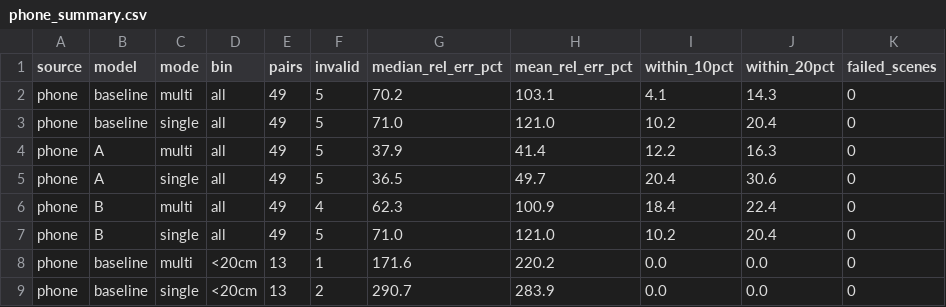
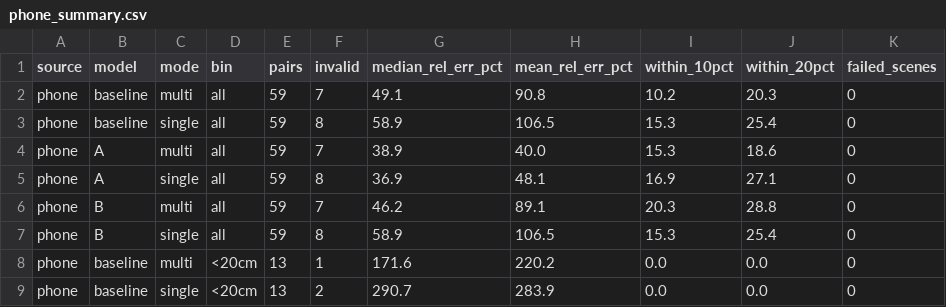
Before and after one commit to LinshanYu1/mapanything-close-range, a CSV file: results/eval/phone_summary.csv, drawn as a sheet; only a part is shown; the diff covers the shown part only.

```diff
--- a/results/eval/phone_summary.csv
+++ b/results/eval/phone_summary.csv
@@ -1,8 +1,8 @@
 source,model,mode,bin,pairs,invalid,median_rel_err_pct,mean_rel_err_pct,within_10pct,within_20pct,failed_scenes
-phone,baseline,multi,all,49,5,70.2,103.1,4.1,14.3,0
-phone,baseline,single,all,49,5,71.0,121.0,10.2,20.4,0
-phone,A,multi,all,49,5,37.9,41.4,12.2,16.3,0
-phone,A,single,all,49,5,36.5,49.7,20.4,30.6,0
-phone,B,multi,all,49,4,62.3,100.9,18.4,22.4,0
-phone,B,single,all,49,5,71.0,121.0,10.2,20.4,0
+phone,baseline,multi,all,59,7,49.1,90.8,10.2,20.3,0
+phone,baseline,single,all,59,8,58.9,106.5,15.3,25.4,0
+phone,A,multi,all,59,7,38.9,40.0,15.3,18.6,0
+phone,A,single,all,59,8,36.9,48.1,16.9,27.1,0
+phone,B,multi,all,59,7,46.2,89.1,20.3,28.8,0
+phone,B,single,all,59,8,58.9,106.5,15.3,25.4,0
 phone,baseline,multi,<20cm,13,1,171.6,220.2,0.0,0.0,0
```
Also changed, not shown: 63 edited cells elsewhere in this file, results/eval/phone_results.csv, 3 other files.
